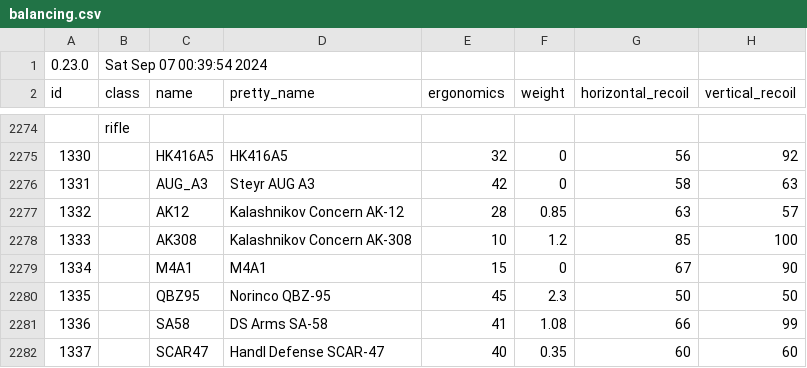
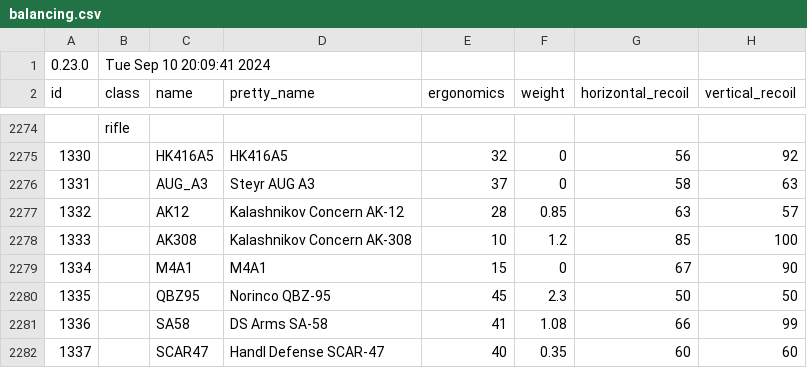
Before and after one commit to refact0r/deadline-balancing, a CSV file: balancing.csv, drawn as a sheet; only a part is shown, gaps mark what is left out; the diff names each change by its address in the sheet, - before the commit and + after, or states it on an @@ line.

```diff
--- a/balancing.csv
+++ b/balancing.csv
-B1 (class): Sat Sep 07 00:39:54 2024
+B1 (class): Tue Sep 10 20:09:41 2024
-E2276 (ergonomics): 42
+E2276 (ergonomics): 37
```
Also changed, not shown: testing.csv.
